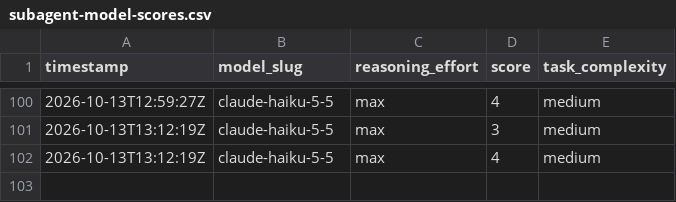
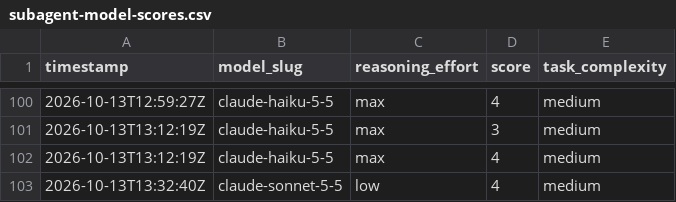
Before and after one commit to ctjobready/ctg, a CSV file: subagent-model-scores.csv, drawn as a sheet; only a part is shown, gaps mark what is left out.

```diff
--- a/subagent-model-scores.csv
+++ b/subagent-model-scores.csv
@@ -102 +102,2 @@ timestamp,model_slug,reasoning_effort,score,task_complexity
 2026-10-13T13:12:19Z,claude-haiku-5-5,max,4,medium
+2026-10-13T13:32:40Z,claude-sonnet-5-5,low,4,medium
```
